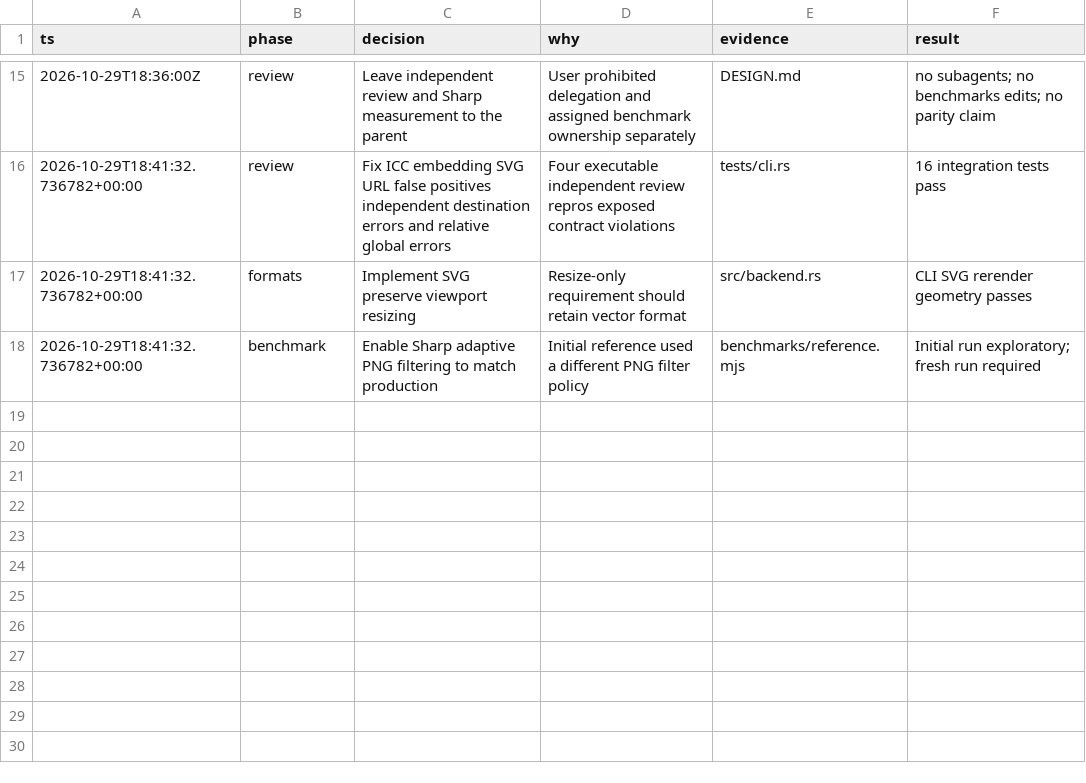
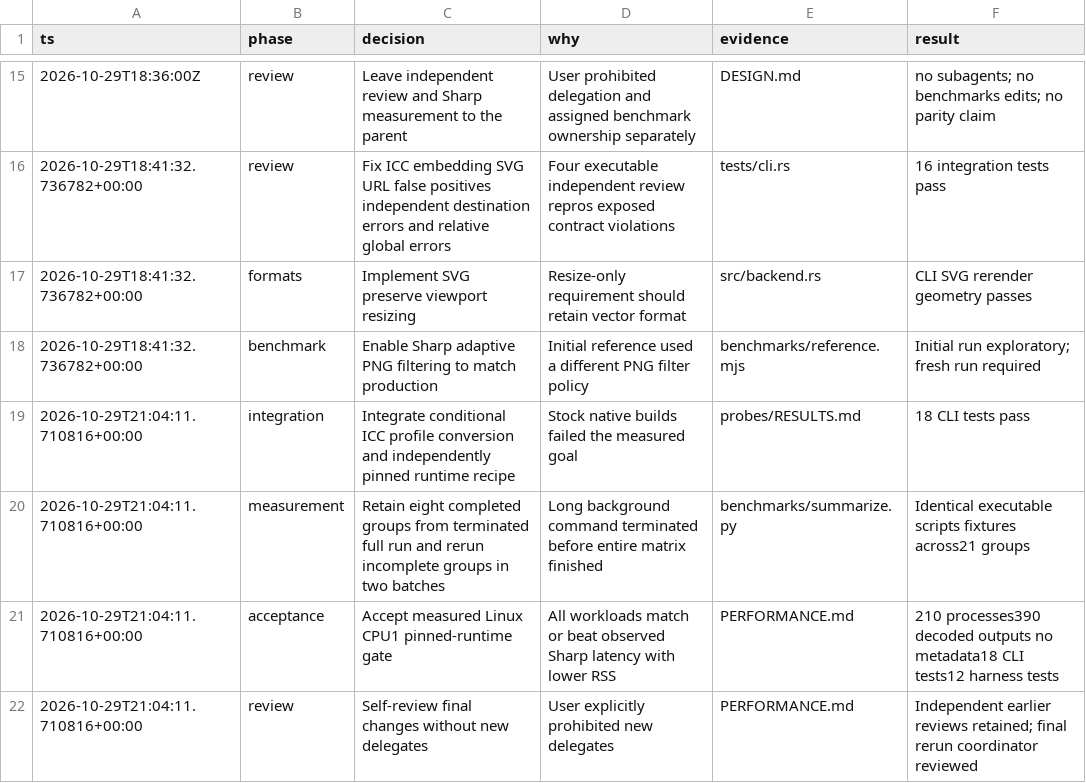
Before and after one commit to PlagueFPS/image-optimizer, a TSV file: decisions.tsv, drawn as a sheet; only a part is shown, gaps mark what is left out.

Commit message:
Verify full pinned-runtime performance and document acceptance

```diff
--- a/decisions.tsv
+++ b/decisions.tsv
@@ -18 +18,5 @@ ts	phase	decision	why	evidence	result
 2026-10-29T18:41:32.736782+00:00	benchmark	Enable Sharp adaptive PNG filtering to match production	Initial reference used a different PNG filter policy	benchmarks/reference.mjs	Initial run exploratory; fresh run required
+2026-10-29T21:04:11.710816+00:00	integration	Integrate conditional ICC profile conversion and independently pinned runtime recipe	Stock native builds failed the measured goal	probes/RESULTS.md	18 CLI tests pass
+2026-10-29T21:04:11.710816+00:00	measurement	Retain eight completed groups from terminated full run and rerun incomplete groups in two batches	Long background command terminated before entire matrix finished	benchmarks/summarize.py	Identical executable scripts fixtures across21 groups
+2026-10-29T21:04:11.710816+00:00	acceptance	Accept measured Linux CPU1 pinned-runtime gate	All workloads match or beat observed Sharp latency with lower RSS	PERFORMANCE.md	210 processes390 decoded outputs no metadata18 CLI tests12 harness tests
+2026-10-29T21:04:11.710816+00:00	review	Self-review final changes without new delegates	User explicitly prohibited new delegates	PERFORMANCE.md	Independent earlier reviews retained; final rerun coordinator reviewed
```
Also changed, not shown: 7 other files.
